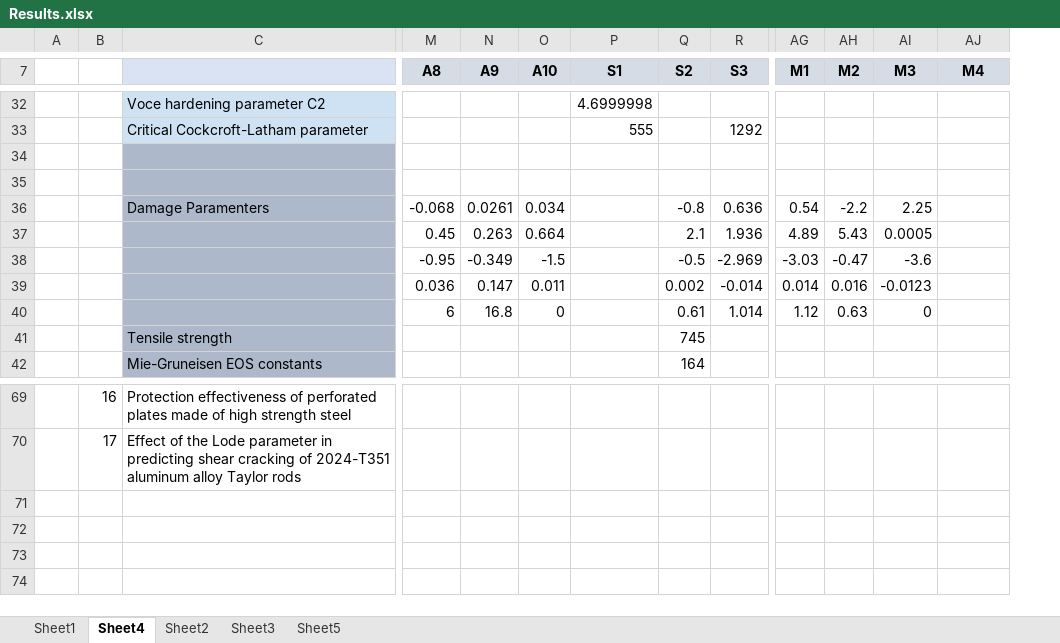
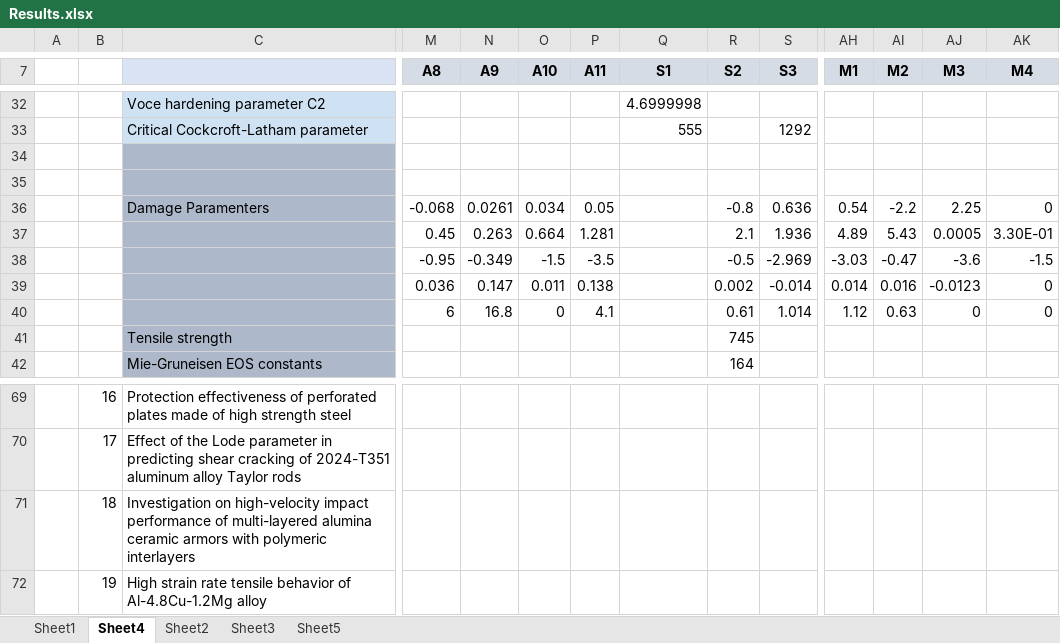
Before and after one commit to amoudes/HVI, an Excel workbook: Results.xlsx, sheet Sheet4, drawn as a sheet; only a part is shown, gaps mark what is left out; values as stored, in another font and other column widths than the file's, no borders; addresses are those after the commit; rows hold the shown columns only; the diff covers the shown part only; the diff names each change by its address in the sheet, - before the commit and + after, or states it on an @@ line.

```diff
--- a/Results.xlsx (sheet Sheet4)
+++ b/Results.xlsx (sheet Sheet4)
+column P (A11), rows 36-40: 0.05 | 1.281 | -3.5 | 0.138 | 4.1
-AK36 (M4): (empty)
+AK36 (M4): 0
-AK37 (M4): (empty)
+AK37 (M4): 3.30E-01
-AK38 (M4): (empty)
+AK38 (M4): -1.5
-AK39:AK40 (M4): (empty)
+AK39:AK40 (M4): 0
+row 71:  | 18 | Investigation on high-velocity impact performance of multi-layered alumina ceramic armors with polymeric interlayers
+row 72:  | 19 | High strain rate tensile behavior of Al-4.8Cu-1.2Mg alloy
```
Also changed, not shown: 25 edited cells and cell formats elsewhere in this sheet, sheet Sheet2, formulas that keep their value, charts or pictures, 11 other files.
